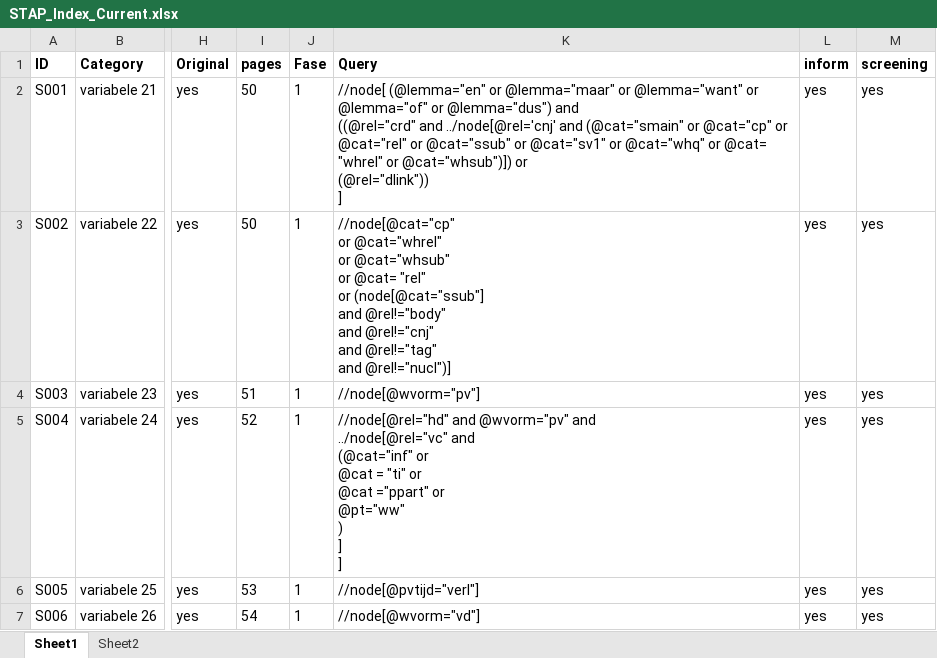
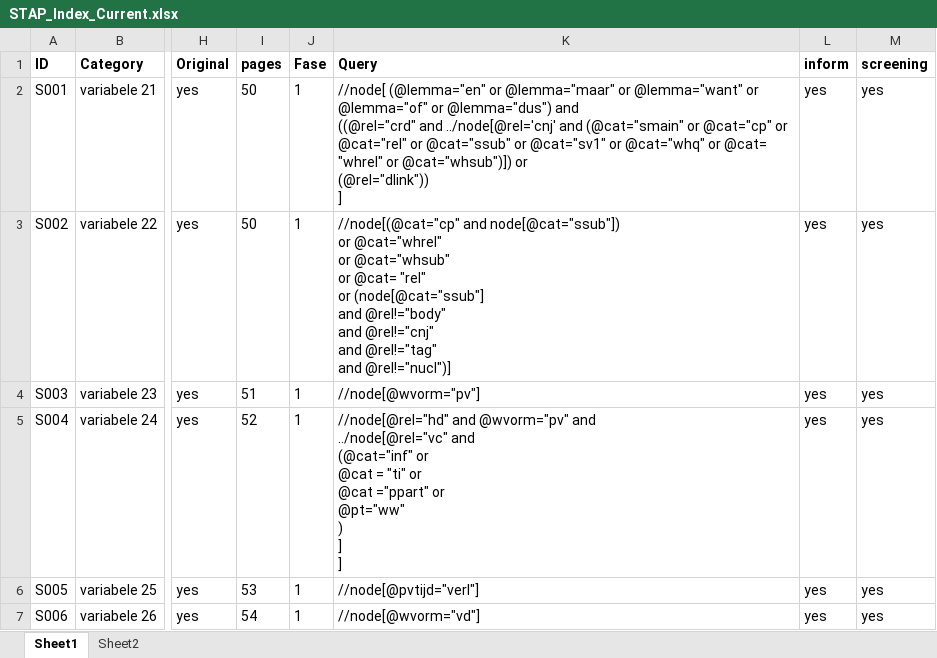
Before and after one commit to UUDigitalHumanitieslab/sastadev, an Excel workbook: methods/STAP_Index_Current.xlsx, sheet Sheet1, drawn as a sheet; only a part is shown, gaps mark what is left out; values as stored, in another font and other column widths than the file's, no borders; ↵ is a line break in a cell; the diff names each change by its address in the sheet, - before the commit and + after, or states it on an @@ line.

```diff
--- a/methods/STAP_Index_Current.xlsx (sheet Sheet1)
+++ b/methods/STAP_Index_Current.xlsx (sheet Sheet1)
-K3 (Query): //node[@cat="cp" ↵ or @cat="whrel"…
+K3 (Query): //node[(@cat="cp" and node[@cat="ssub"]) ↵ or @cat="whrel"…
```
Also changed, not shown: methods/TARSP Index Current.xlsx, 23 other files.
